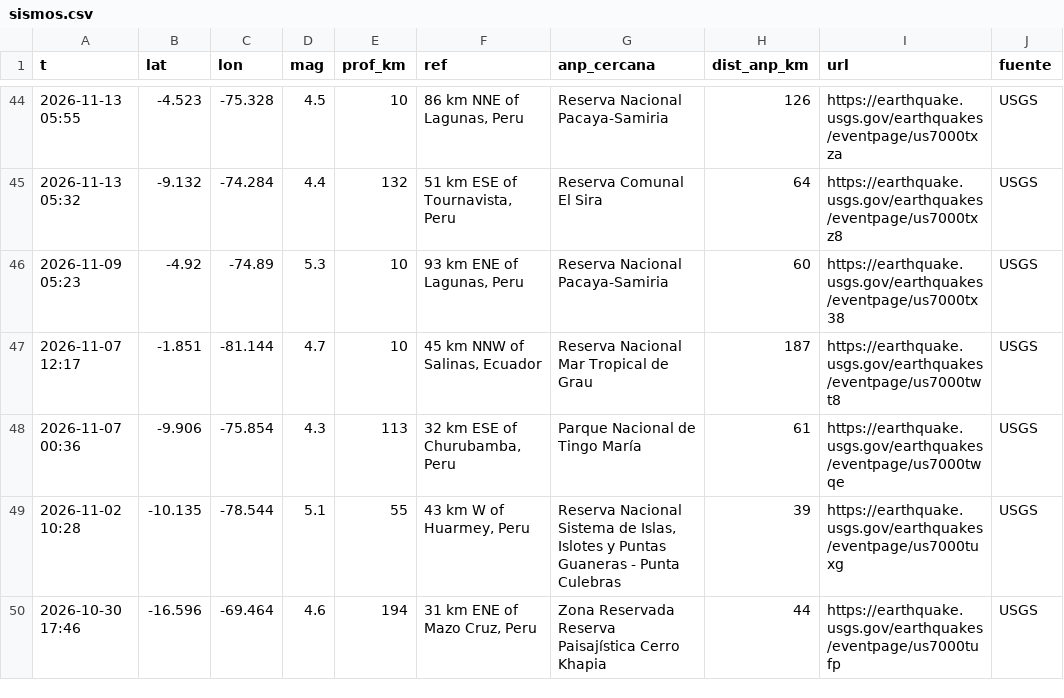
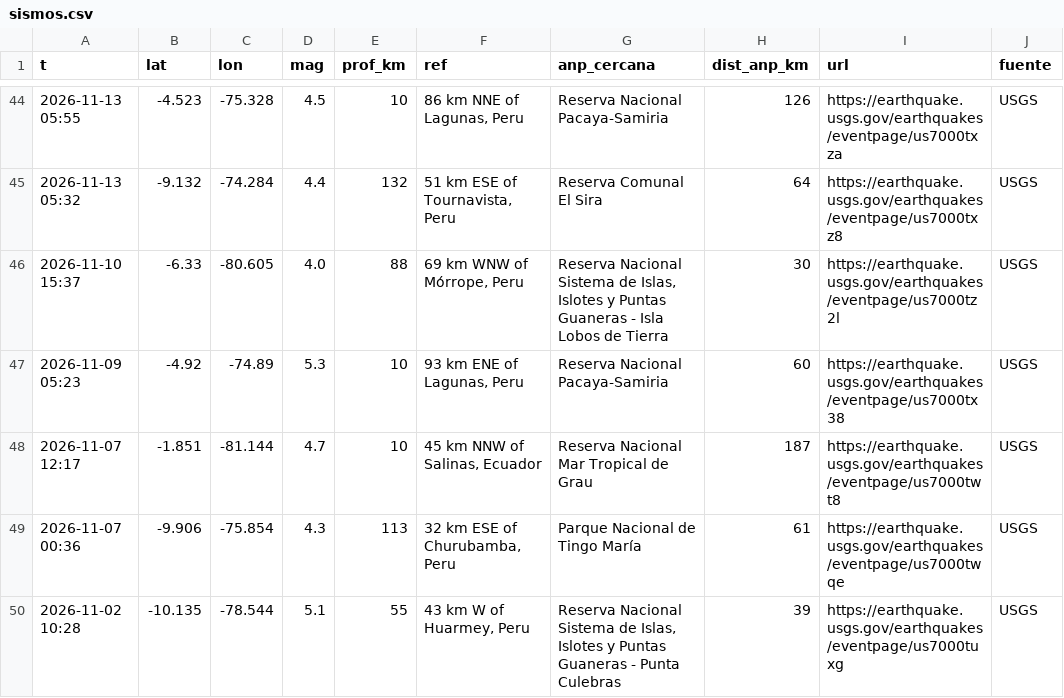
Before and after one commit to bwperez-alt/focos-anp-peru, a CSV file: data/archivo/sismos.csv, drawn as a sheet; only a part is shown, gaps mark what is left out; the shorter side is filled out with more unchanged rows.

```diff
--- a/data/archivo/sismos.csv
+++ b/data/archivo/sismos.csv
@@ -45,2 +45,3 @@ t,lat,lon,mag,prof_km,ref,anp_cercana,dist_anp_km,url,fuente
 2026-11-13 05:32,-9.132,-74.284,4.4,132,"51 km ESE of Tournavista, Peru",Reserva Comunal El Sira,64,https://earthquake.usgs.gov/earthquakes/eventpage/us7000txz8,USGS
+2026-11-10 15:37,-6.33,-80.605,4.0,88,"69 km WNW of Mórrope, Peru","Reserva Nacional Sistema de Islas, Islotes y Puntas Guaneras - Isla Lobos de Tierra",30,https://earthquake.usgs.gov/earthquakes/eventpage/us7000tz2l,USGS
 2026-11-09 05:23,-4.92,-74.89,5.3,10,"93 km ENE of Lagunas, Peru",Reserva Nacional Pacaya-Samiria,60,https://earthquake.usgs.gov/earthquakes/eventpage/us7000tx38,USGS
```
Also changed, not shown: data/archivo/focos/2026-11/focos_2026-11-23.csv, data/archivo/historial_indicadores.csv, 1 other file.
